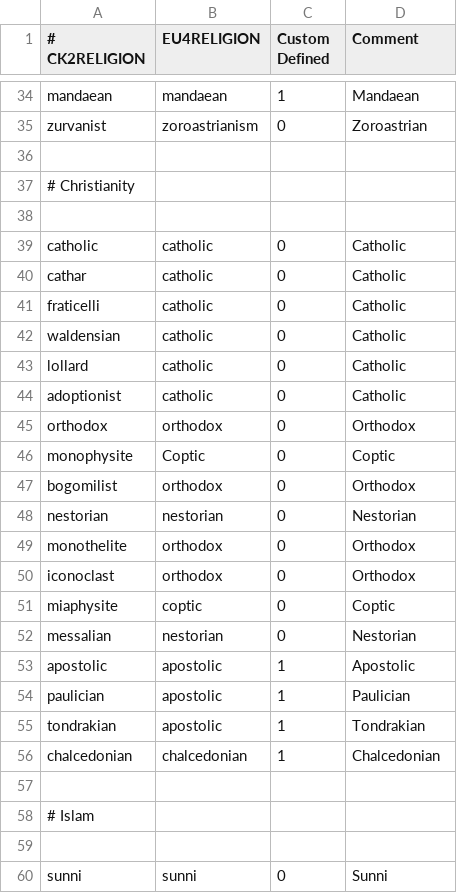
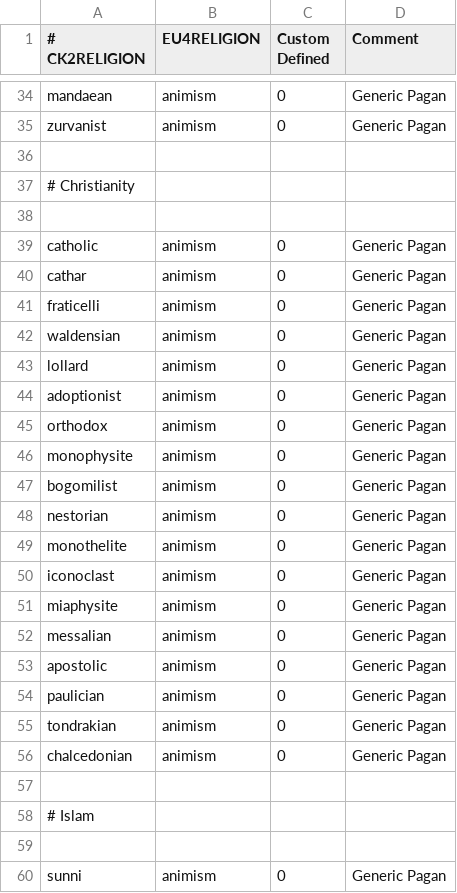
Before and after one commit to zeress/CK2--to-VeF, a CSV file: CK2Plus_VeF/eu4_converter/religion_table.csv, drawn as a sheet; only a part is shown, gaps mark what is left out; the diff covers the shown part only; the diff names each change by its address in the sheet, - before the commit and + after, or states it on an @@ line.

```diff
--- a/CK2Plus_VeF/eu4_converter/religion_table.csv
+++ b/CK2Plus_VeF/eu4_converter/religion_table.csv
-B34 (EU4RELIGION): mandaean
+B34 (EU4RELIGION): animism
-C34 (Custom Defined): 1
+C34 (Custom Defined): 0
-D34 (Comment): Mandaean
+D34 (Comment): Generic Pagan
-B35 (EU4RELIGION): zoroastrianism
+B35 (EU4RELIGION): animism
-D35 (Comment): Zoroastrian
+D35 (Comment): Generic Pagan
-B39:B44 (EU4RELIGION): catholic
+B39:B44 (EU4RELIGION): animism
-D39:D44 (Comment): Catholic
+D39:D44 (Comment): Generic Pagan
-B45 (EU4RELIGION): orthodox
+B45 (EU4RELIGION): animism
-D45 (Comment): Orthodox
+D45 (Comment): Generic Pagan
-B46 (EU4RELIGION): Coptic
+B46 (EU4RELIGION): animism
-D46 (Comment): Coptic
+D46 (Comment): Generic Pagan
-B47 (EU4RELIGION): orthodox
+B47 (EU4RELIGION): animism
-D47 (Comment): Orthodox
+D47 (Comment): Generic Pagan
-B48 (EU4RELIGION): nestorian
+B48 (EU4RELIGION): animism
-D48 (Comment): Nestorian
+D48 (Comment): Generic Pagan
-B49:B50 (EU4RELIGION): orthodox
+B49:B50 (EU4RELIGION): animism
-D49:D50 (Comment): Orthodox
+D49:D50 (Comment): Generic Pagan
-B51 (EU4RELIGION): coptic
+B51 (EU4RELIGION): animism
-D51 (Comment): Coptic
+D51 (Comment): Generic Pagan
-B52 (EU4RELIGION): nestorian
+B52 (EU4RELIGION): animism
-D52 (Comment): Nestorian
+D52 (Comment): Generic Pagan
-B53:B55 (EU4RELIGION): apostolic
+B53:B55 (EU4RELIGION): animism
-C53:C56 (Custom Defined): 1
+C53:C56 (Custom Defined): 0
-D53 (Comment): Apostolic
+D53 (Comment): Generic Pagan
-D54 (Comment): Paulician
+D54 (Comment): Generic Pagan
-D55 (Comment): Tondrakian
+D55 (Comment): Generic Pagan
-B56 (EU4RELIGION): chalcedonian
+B56 (EU4RELIGION): animism
-D56 (Comment): Chalcedonian
+D56 (Comment): Generic Pagan
-B60 (EU4RELIGION): sunni
+B60 (EU4RELIGION): animism
-D60 (Comment): Sunni
+D60 (Comment): Generic Pagan
```
Also changed, not shown: 76 edited cells elsewhere in this file, CK2Plus_VeF/eu4_converter/culture_table.csv, CK2Plus_VeF/eu4_converter/province_table.csv, 10 other files.
